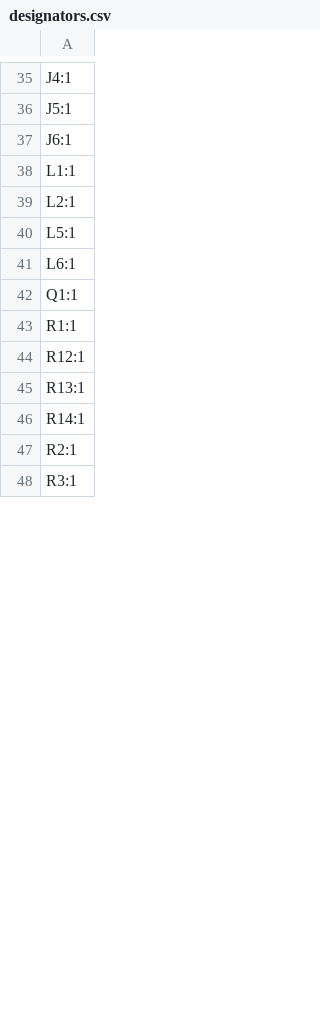
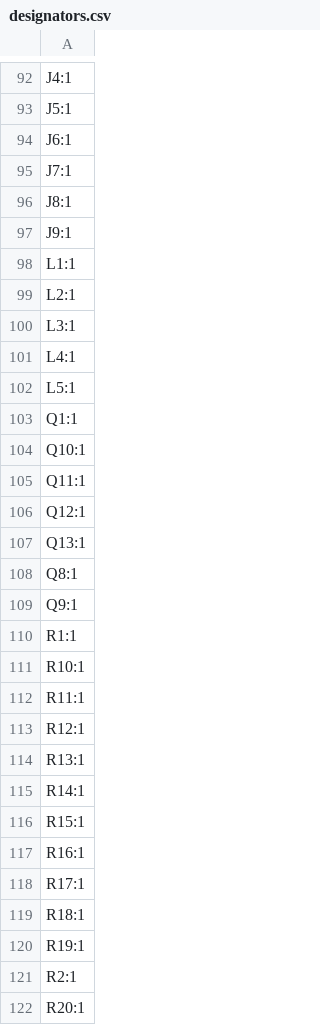
Before and after one commit to MarkusVLA/robot-controller, a CSV file: PCB/production/designators.csv, drawn as a sheet; only a part is shown, gaps mark what is left out; the shorter side is filled out with more unchanged rows; removed rows and columns are numbered as before the commit, all else as after; the diff covers the shown part only; the diff names each change by its address in the sheet, - before the commit and + after, or states it on an @@ line.

```diff
--- a/PCB/production/designators.csv
+++ b/PCB/production/designators.csv
+row 95: J7:1
+row 96: J8:1
+row 97: J9:1
+row 100: L3:1
+row 101: L4:1
-row 41: L6:1
+row 104: Q10:1
+row 105: Q11:1
+row 106: Q12:1
+row 107: Q13:1
+row 108: Q8:1
+row 109: Q9:1
+row 111: R10:1
+row 112: R11:1
+row 116: R15:1
+row 117: R16:1
+row 118: R17:1
+row 119: R18:1
+row 120: R19:1
+row 122: R20:1
```
Also changed, not shown: 91 added rows, 8 removed rows and 5 edited cells elsewhere in this file, PCB/production/bom.csv, PCB/production/positions.csv, 15 other files.
